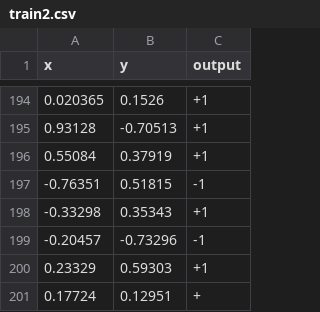
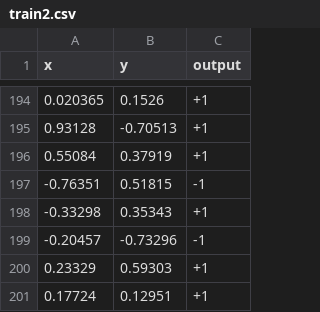
Before and after one commit to JoaoGAlves/TensorFlowTest, a CSV file: train2.csv, drawn as a sheet; only a part is shown, gaps mark what is left out.

Commit message:
Add files via upload

```diff
--- a/train2.csv
+++ b/train2.csv
@@ -200,2 +200,2 @@
 "0.23329","0.59303","+1"
-"0.17724","0.12951","+"
+"0.17724","0.12951","+1"
```
